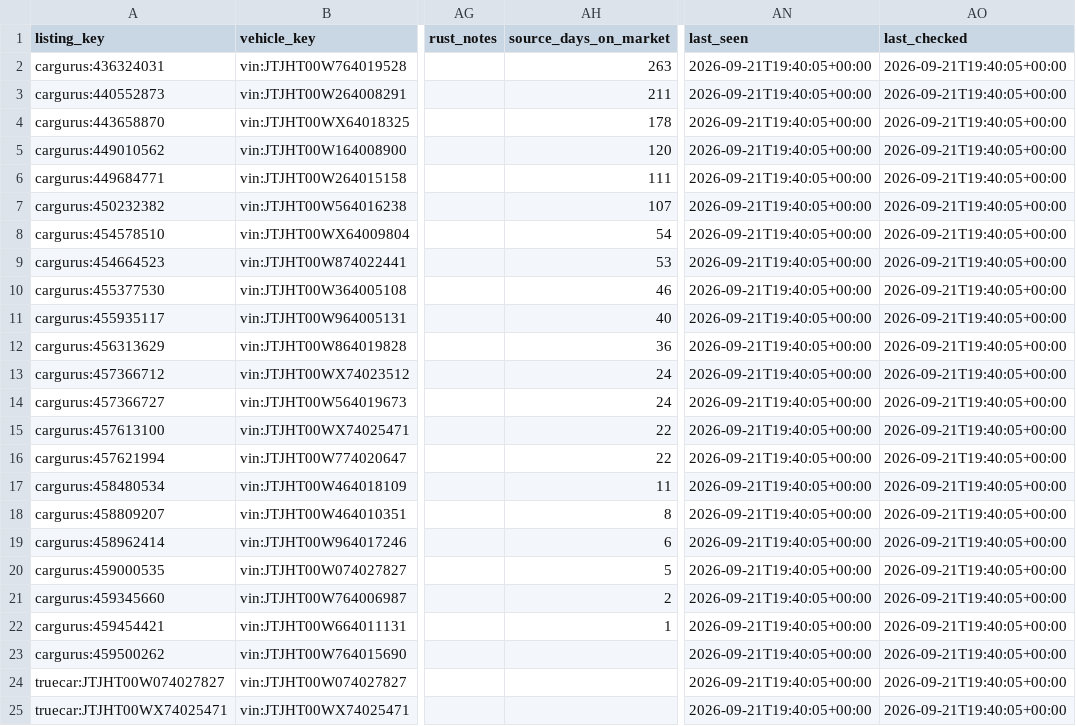
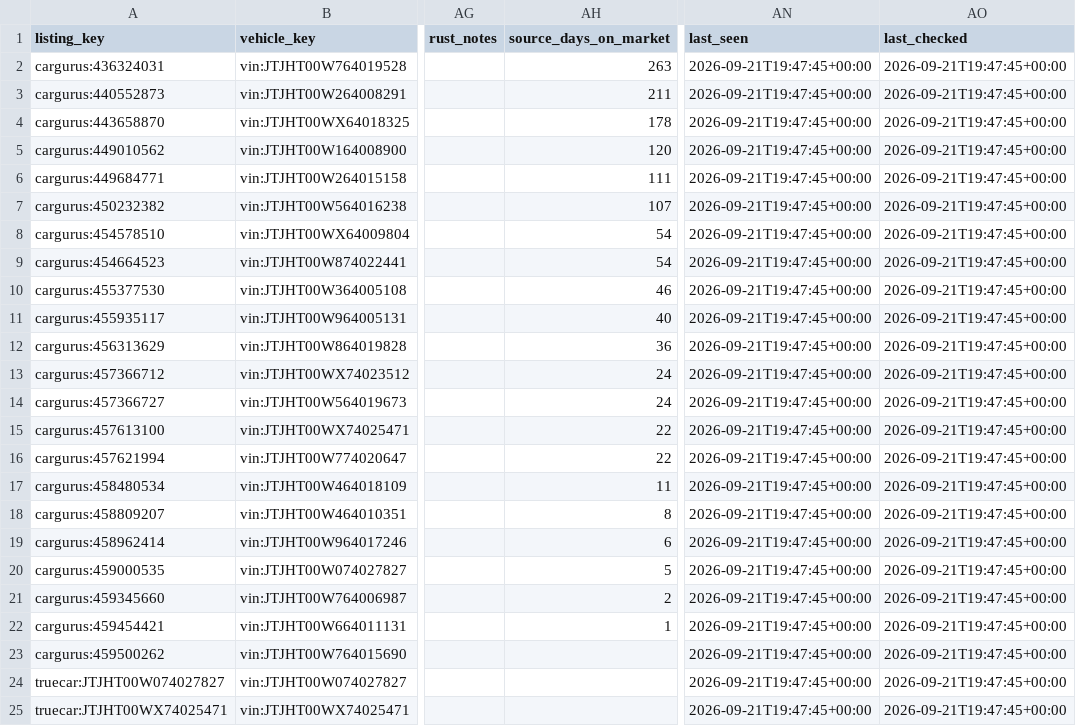
Before and after one commit to SHill1289/Cruiser-scout, a CSV file: data/active_listings.csv, drawn as a sheet; only a part is shown, gaps mark what is left out; the diff names each change by its address in the sheet, - before the commit and + after, or states it on an @@ line.

```diff
--- a/data/active_listings.csv
+++ b/data/active_listings.csv
-AN2:AN25 (last_seen): 2026-09-21T19:40:05+00:00
+AN2:AN25 (last_seen): 2026-09-21T19:47:45+00:00
-AO2:AO25 (last_checked): 2026-09-21T19:40:05+00:00
+AO2:AO25 (last_checked): 2026-09-21T19:47:45+00:00
-AH9 (source_days_on_market): 53
+AH9 (source_days_on_market): 54
```
Also changed, not shown: data/listings.csv, data/lx470_master.csv, 15 other files.
